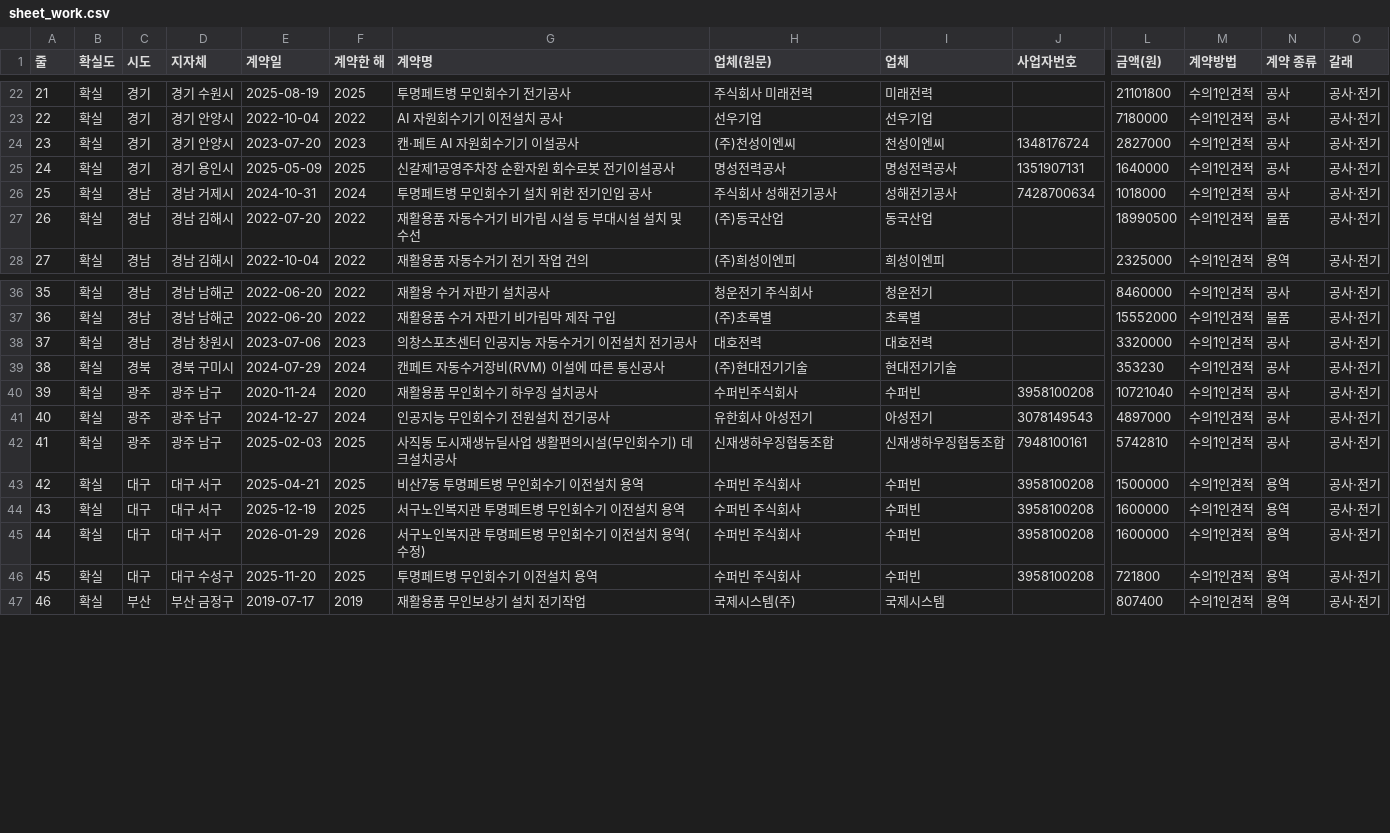
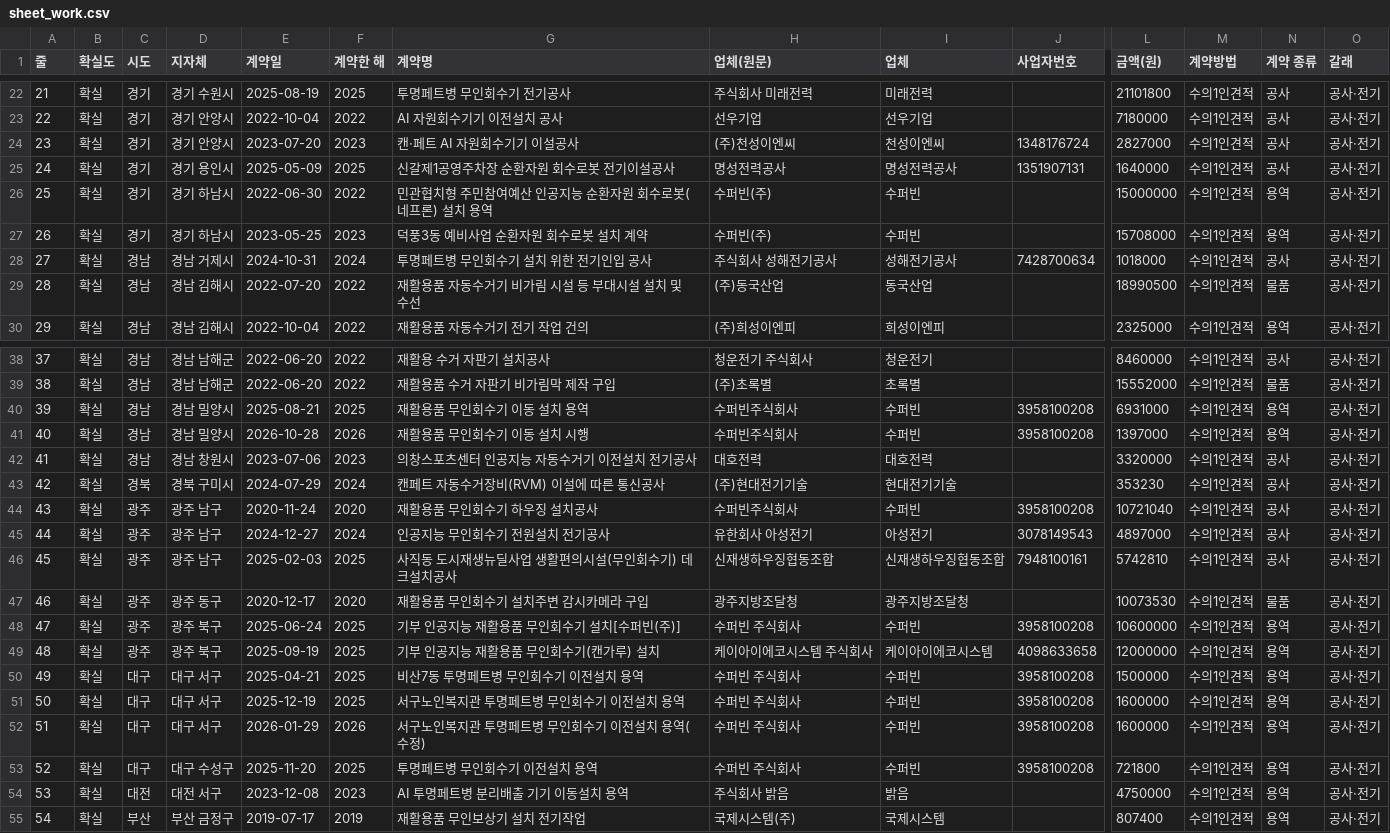
Before and after one commit to bada17/local-finance, a CSV file: drafts/kiosk/sheet_work.csv, drawn as a sheet; only a part is shown, gaps mark what is left out; addresses are those after the commit; rows hold the shown columns only; the diff names each change by its address in the sheet, - before the commit and + after, or states it on an @@ line.

```diff
--- a/drafts/kiosk/sheet_work.csv
+++ b/drafts/kiosk/sheet_work.csv
+row 26: 25 | 확실 | 경기 | 경기 하남시 | 2022-06-30 | 2022 | 민관협치형 주민참여예산 인공지능 순환자원 회수로봇(네프론) 설치 용역 | 수퍼빈(주) | 수퍼빈 |  | 15000000 | 수의1인견적 | 용역 | 공사·전기
+row 27: 26 | 확실 | 경기 | 경기 하남시 | 2023-05-25 | 2023 | 덕풍3동 예비사업 순환자원 회수로봇 설치 계약 | 수퍼빈(주) | 수퍼빈 |  | 15708000 | 수의1인견적 | 용역 | 공사·전기
@@ column A (줄) renumbered from row 28 down @@
+row 40: 39 | 확실 | 경남 | 경남 밀양시 | 2025-08-21 | 2025 | 재활용품 무인회수기 이동 설치 용역 | 수퍼빈주식회사 | 수퍼빈 | 3958100208 | 6931000 | 수의1인견적 | 용역 | 공사·전기
+row 41: 40 | 확실 | 경남 | 경남 밀양시 | 2026-10-28 | 2026 | 재활용품 무인회수기 이동 설치 시행 | 수퍼빈주식회사 | 수퍼빈 | 3958100208 | 1397000 | 수의1인견적 | 용역 | 공사·전기
+row 47: 46 | 확실 | 광주 | 광주 동구 | 2020-12-17 | 2020 | 재활용품 무인회수기 설치주변 감시카메라 구입 | 광주지방조달청 | 광주지방조달청 |  | 10073530 | 수의1인견적 | 물품 | 공사·전기
+row 48: 47 | 확실 | 광주 | 광주 북구 | 2025-06-24 | 2025 | 기부 인공지능 재활용품 무인회수기 설치[수퍼빈(주)] | 수퍼빈 주식회사 | 수퍼빈 | 3958100208 | 10600000 | 수의1인견적 | 용역 | 공사·전기
+row 49: 48 | 확실 | 광주 | 광주 북구 | 2025-09-19 | 2025 | 기부 인공지능 재활용품 무인회수기(캔가루) 설치 | 케이아이에코시스템 주식회사 | 케이아이에코시스템 | 4098633658 | 12000000 | 수의1인견적 | 용역 | 공사·전기
+row 54: 53 | 확실 | 대전 | 대전 서구 | 2023-12-08 | 2023 | AI 투명페트병 분리배출 기기 이동설치 용역 | 주식회사 밝음 | 밝음 |  | 4750000 | 수의1인견적 | 용역 | 공사·전기
```
Also changed, not shown: drafts/kiosk/sheet_buy.csv, drafts/kiosk/sheet_by_town.csv, 4 other files.
